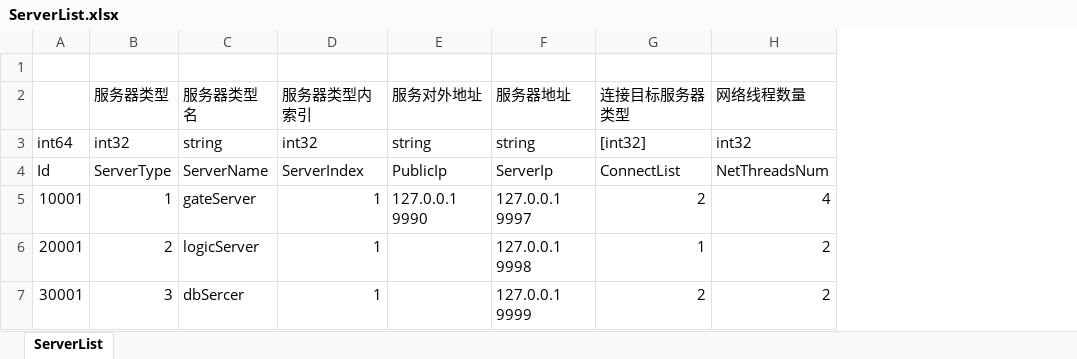
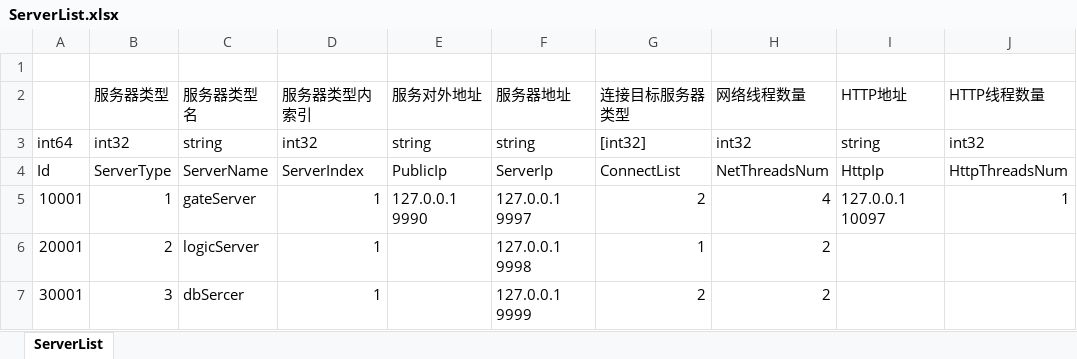
Before and after one commit to MyByte0/tony_cat, an Excel workbook: config/excel/ServerList.xlsx, sheet ServerList, drawn as a sheet; values as stored, in another font and other column widths than the file's, no borders; the diff names each change by its address in the sheet, - before the commit and + after, or states it on an @@ line.

Commit message:
add http address config on serverlist

```diff
--- a/config/excel/ServerList.xlsx (sheet ServerList)
+++ b/config/excel/ServerList.xlsx (sheet ServerList)
+column I (HTTP地址), rows 3-5: string | HttpIp | 127.0.0.1 10097
+column J (HTTP线程数量), rows 3-5: int32 | HttpThreadsNum | 1
```
Also changed, not shown: 4 other files.
